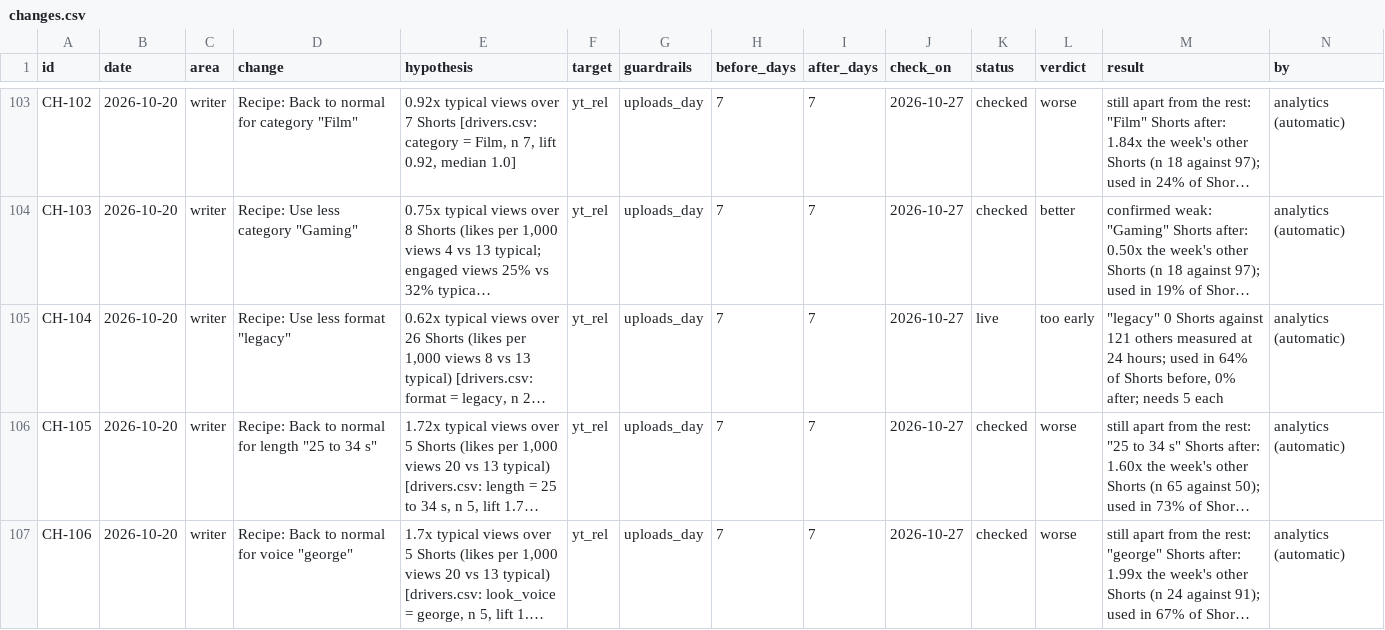
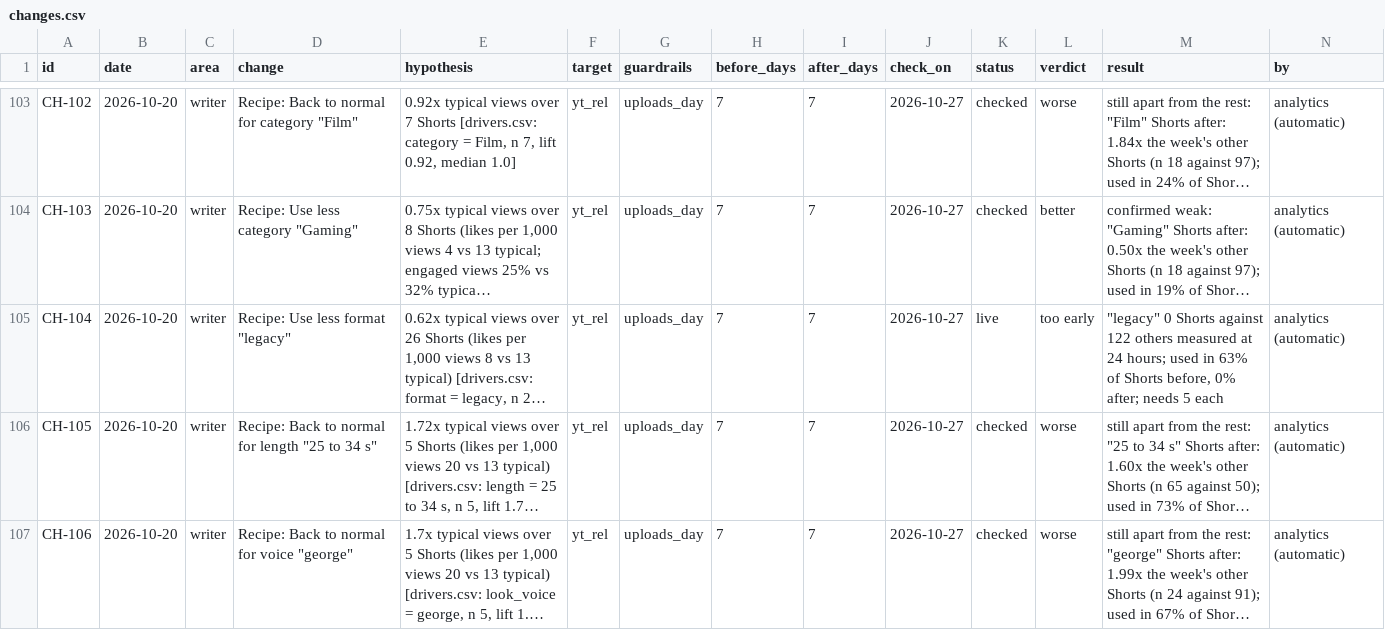
Before and after one commit to quickplay-studio/quickplay-autopilot, a CSV file: analytics/changes.csv, drawn as a sheet; only a part is shown, gaps mark what is left out; long unchanged cells end in …; the diff covers the shown part only; the diff names each change by its address in the sheet, - before the commit and + after, or states it on an @@ line.

```diff
--- a/analytics/changes.csv
+++ b/analytics/changes.csv
-M105 (result): …Shorts against 121 others measured at 24 hours; used in 64% of Shorts…
+M105 (result): …Shorts against 122 others measured at 24 hours; used in 63% of Shorts…
```
Also changed, not shown: 4 edited cells elsewhere in this file, analytics/breakouts.csv, analytics/daily.csv, 16 other files.
